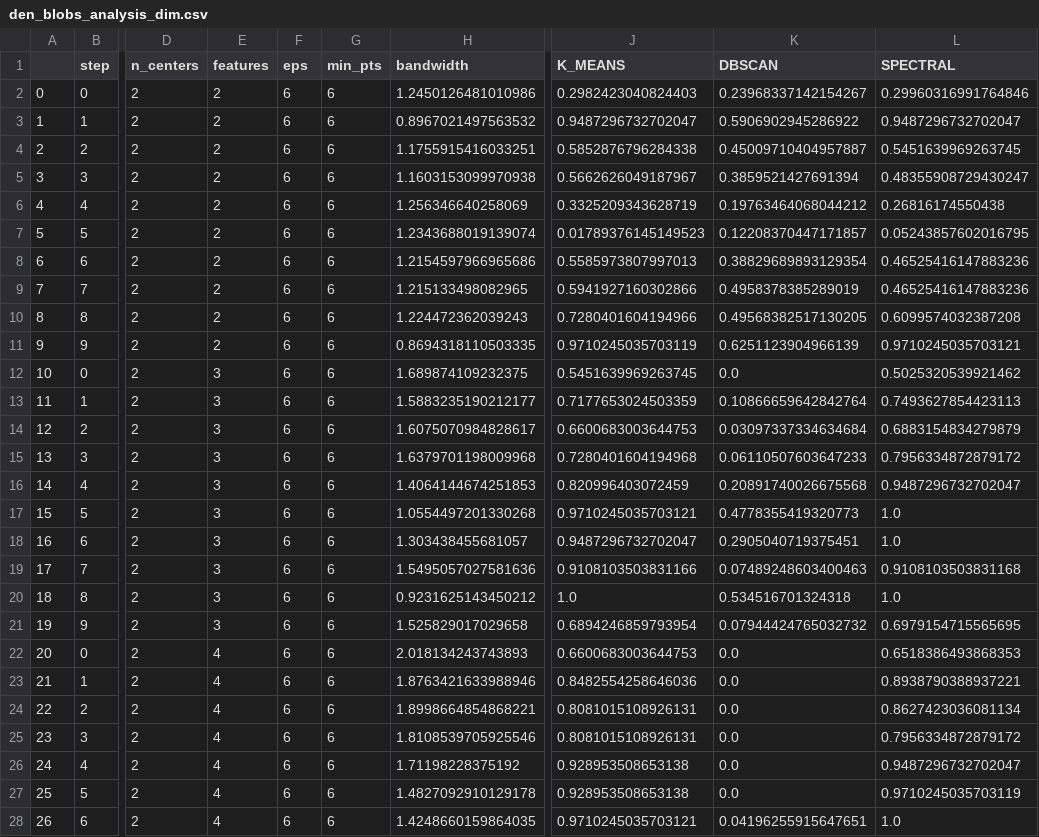
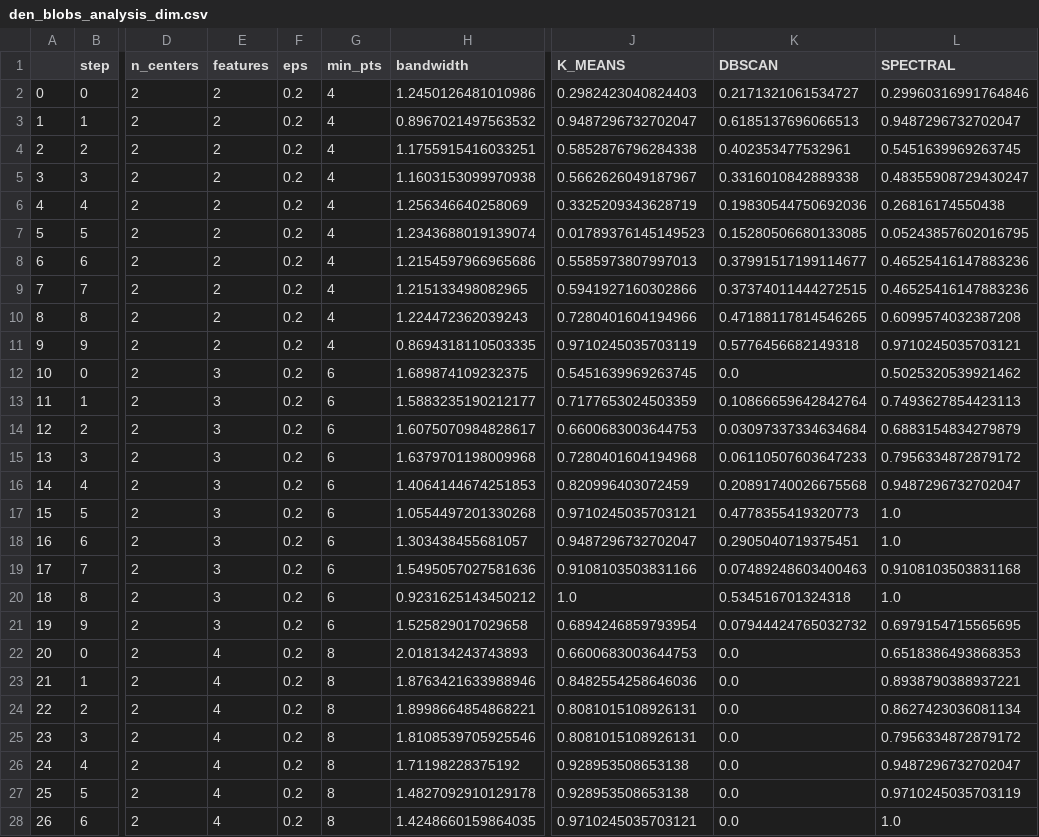
Before and after one commit to anonresearcher461/over-optimism, a CSV file: results/analysis/den_blobs_analysis_dim.csv, drawn as a sheet; only a part is shown, gaps mark what is left out; the diff covers the shown part only; the diff names each change by its address in the sheet, - before the commit and + after, or states it on an @@ line.

```diff
--- a/results/analysis/den_blobs_analysis_dim.csv
+++ b/results/analysis/den_blobs_analysis_dim.csv
-F2:F28 (eps): 6
+F2:F28 (eps): 0.2
-G2:G11 (min_pts): 6
+G2:G11 (min_pts): 4
-K2 (DBSCAN): 0.23968337142154267
+K2 (DBSCAN): 0.2171321061534727
-K3 (DBSCAN): 0.5906902945286922
+K3 (DBSCAN): 0.6185137696066513
-K4 (DBSCAN): 0.45009710404957887
+K4 (DBSCAN): 0.402353477532961
-K5 (DBSCAN): 0.3859521427691394
+K5 (DBSCAN): 0.3316010842889338
-K6 (DBSCAN): 0.19763464068044212
+K6 (DBSCAN): 0.19830544750692036
-K7 (DBSCAN): 0.12208370447171857
+K7 (DBSCAN): 0.15280506680133085
-K8 (DBSCAN): 0.38829689893129354
+K8 (DBSCAN): 0.37991517199114677
-K9 (DBSCAN): 0.4958378385289019
+K9 (DBSCAN): 0.37374011444272515
-K10 (DBSCAN): 0.49568382517130205
+K10 (DBSCAN): 0.47188117814546265
-K11 (DBSCAN): 0.6251123904966139
+K11 (DBSCAN): 0.5776456682149318
-G22:G28 (min_pts): 6
+G22:G28 (min_pts): 8
-K28 (DBSCAN): 0.04196255915647651
+K28 (DBSCAN): 0.0
```
Also changed, not shown: 87 edited cells elsewhere in this file, 14 other files.
